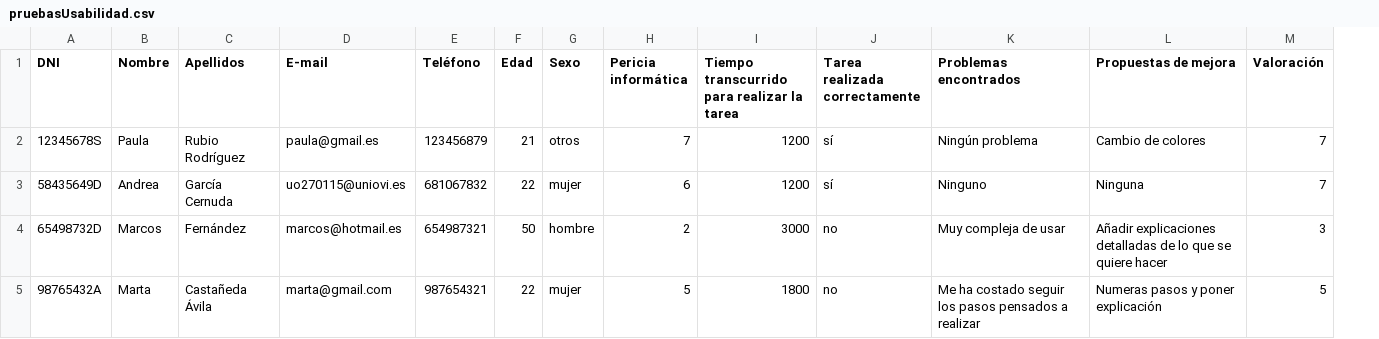
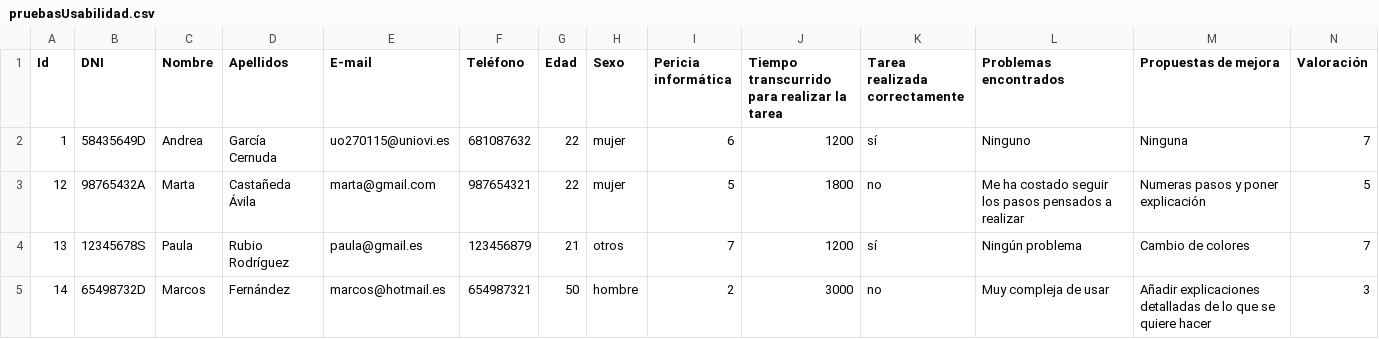
Before and after one commit to UO270115/practica4-sew, a CSV file: pruebasUsabilidad.csv, drawn as a sheet; removed rows and columns are numbered as before the commit, all else as after; the diff names each change by its address in the sheet, - before the commit and + after, or states it on an @@ line.

```diff
--- a/pruebasUsabilidad.csv
+++ b/pruebasUsabilidad.csv
+column A (Id), rows 4-5: 13 | 14
+row 2: 1 | 58435649D | Andrea | García Cernuda | uo270115@uniovi.es | 681087632 | 22 | mujer | 6 | 1200 | sí | Ninguno | Ninguna | 7
@@ row 5 moved to row 3: 12 @@
-row 3: 58435649D | Andrea | García Cernuda | uo270115@uniovi.es | 681067832 | 22 | mujer | 6 | 1200 | sí | Ninguno | Ninguna | 7
```
Also changed, not shown: 4 other files.
